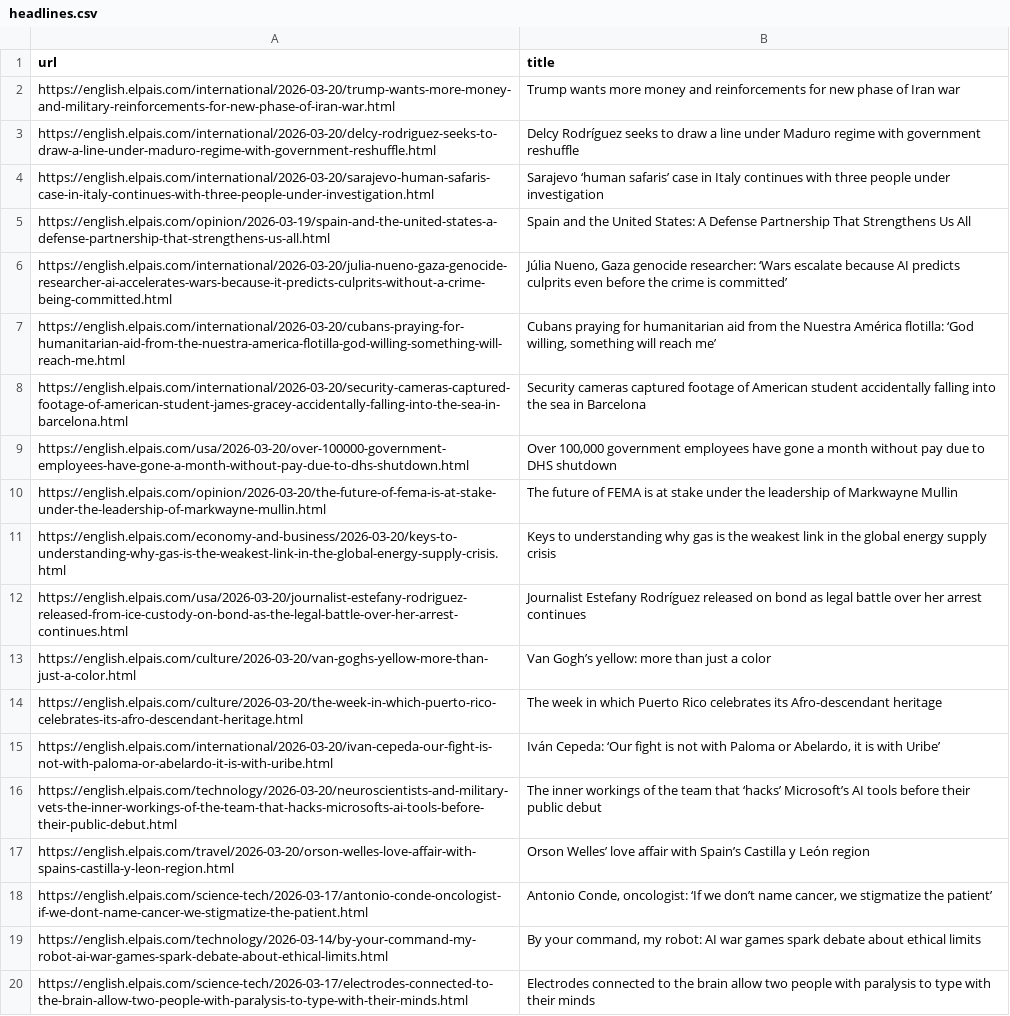
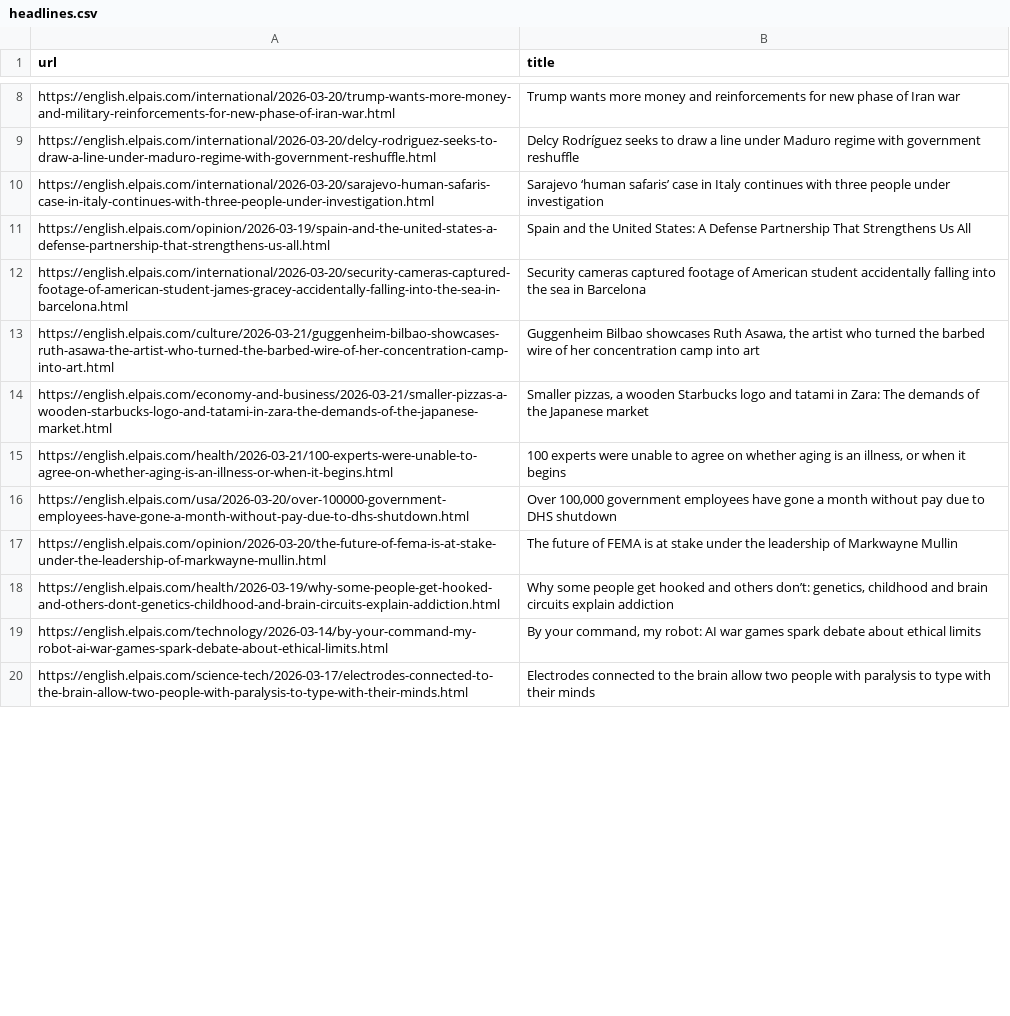
Before and after one commit to jsoma/scraper-sample, a CSV file: headlines.csv, drawn as a sheet; only a part is shown, gaps mark what is left out; the diff covers the shown part only.

```diff
--- a/headlines.csv
+++ b/headlines.csv
@@ -5,15 +11,9 @@ https://english.elpais.com/international/2026-03-20/sarajevo-human-safaris-case-
 https://english.elpais.com/opinion/2026-03-19/spain-and-the-united-states-a-defense-partnership-that-strengthens-us-all.html,Spain and the United States: A Defense Partnership That Strengthens Us All
-https://english.elpais.com/international/2026-03-20/julia-nueno-gaza-genocide-researcher-ai-accelerates-wars-because-it-predicts-culprits-without-a-crime-being-committed.html,"Júlia Nueno, Gaza genocide researcher: ‘Wars escalate because AI predicts culprits even before the crime is committed’"
-https://english.elpais.com/international/2026-03-20/cubans-praying-for-humanitarian-aid-from-the-nuestra-america-flotilla-god-willing-something-will-reach-me.html,"Cubans praying for humanitarian aid from the Nuestra América flotilla: ‘God willing, something will reach me’"
 https://english.elpais.com/international/2026-03-20/security-cameras-captured-footage-of-american-student-james-gracey-accidentally-falling-into-the-sea-in-barcelona.html,Security cameras captured footage of American student accidentally falling into the sea in Barcelona
+https://english.elpais.com/culture/2026-03-21/guggenheim-bilbao-showcases-ruth-asawa-the-artist-who-turned-the-barbed-wire-of-her-concentration-camp-into-art.html,"Guggenheim Bilbao showcases Ruth Asawa, the artist who turned the barbed wire of her concentration camp into art"
+https://english.elpais.com/economy-and-business/2026-03-21/smaller-pizzas-a-wooden-starbucks-logo-and-tatami-in-zara-the-demands-of-the-japanese-market.html,"Smaller pizzas, a wooden Starbucks logo and tatami in Zara: The demands of the Japanese market"
+https://english.elpais.com/health/2026-03-21/100-experts-were-unable-to-agree-on-whether-aging-is-an-illness-or-when-it-begins.html,"100 experts were unable to agree on whether aging is an illness, or when it begins"
 https://english.elpais.com/usa/2026-03-20/over-100000-government-employees-have-gone-a-month-without-pay-due-to-dhs-shutdown.html,"Over 100,000 government employees have gone a month without pay due to DHS shutdown"
 https://english.elpais.com/opinion/2026-03-20/the-future-of-fema-is-at-stake-under-the-leadership-of-markwayne-mullin.html,The future of FEMA is at stake under the leadership of Markwayne Mullin
-https://english.elpais.com/economy-and-business/2026-03-20/keys-to-understanding-why-gas-is-the-weakest-link-in-the-global-energy-supply-crisis.html,Keys to understanding why gas is the weakest link in the global energy supply crisis
-https://english.elpais.com/usa/2026-03-20/journalist-estefany-rodriguez-released-from-ice-custody-on-bond-as-the-legal-battle-over-her-arrest-continues.html,Journalist Estefany Rodríguez released on bond as legal battle over her arrest continues
-https://english.elpais.com/culture/2026-03-20/van-goghs-yellow-more-than-just-a-color.html,Van Gogh’s yellow: more than just a color
-https://english.elpais.com/culture/2026-03-20/the-week-in-which-puerto-rico-celebrates-its-afro-descendant-heritage.html,The week in which Puerto Rico celebrates its Afro-descendant heritage
-https://english.elpais.com/international/2026-03-20/ivan-cepeda-our-fight-is-not-with-paloma-or-abelardo-it-is-with-uribe.html,"Iván Cepeda: ‘Our fight is not with Paloma or Abelardo, it is with Uribe’"
-https://english.elpais.com/technology/2026-03-20/neuroscientists-and-military-vets-the-inner-workings-of-the-team-that-hacks-microsofts-ai-tools-before-their-public-debut.html,The inner workings of the team that ‘hacks’ Microsoft’s AI tools before their public debut
-https://english.elpais.com/travel/2026-03-20/orson-welles-love-affair-with-spains-castilla-y-leon-region.html,Orson Welles’ love affair with Spain’s Castilla y León region
-https://english.elpais.com/science-tech/2026-03-17/antonio-conde-oncologist-if-we-dont-name-cancer-we-stigmatize-the-patient.html,"Antonio Conde, oncologist: ‘If we don’t name cancer, we stigmatize the patient’"
+https://english.elpais.com/health/2026-03-19/why-some-people-get-hooked-and-others-dont-genetics-childhood-and-brain-circuits-explain-addiction.html,"Why some people get hooked and others don’t: genetics, childhood and brain circuits explain addiction"
 https://english.elpais.com/technology/2026-03-14/by-your-command-my-robot-ai-war-games-spark-debate-about-ethical-limits.html,"By your command, my robot: AI war games spark debate about ethical limits"
```
Also changed, not shown: 8 added rows, 3 removed rows and 2 moved rows elsewhere in this file.
